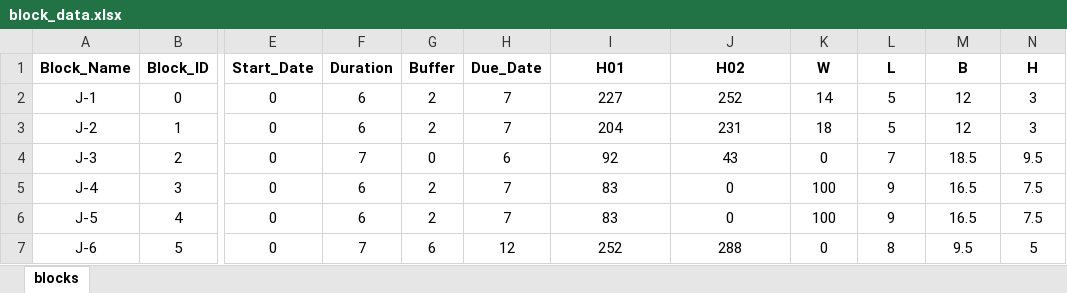
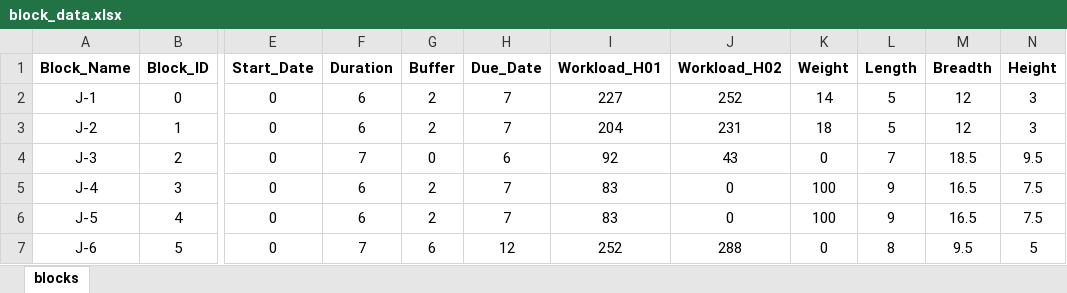
Before and after one commit to SNUPEL/2025_MAS_KSOE, an Excel workbook: input/block_data.xlsx, sheet blocks, drawn as a sheet; only a part is shown, gaps mark what is left out; values as stored, in another font and other column widths than the file's, no borders; the diff names each change by its address in the sheet, - before the commit and + after, or states it on an @@ line.

Commit message:
sample data revised

```diff
--- a/input/block_data.xlsx (sheet blocks)
+++ b/input/block_data.xlsx (sheet blocks)
-I1: H01
+I1: Workload_H01
-J1: H02
+J1: Workload_H02
-K1: W
+K1: Weight
-L1: L
+L1: Length
-M1: B
+M1: Breadth
-N1: H
+N1: Height
```
Also changed, not shown: input/bay_config.xlsx.
